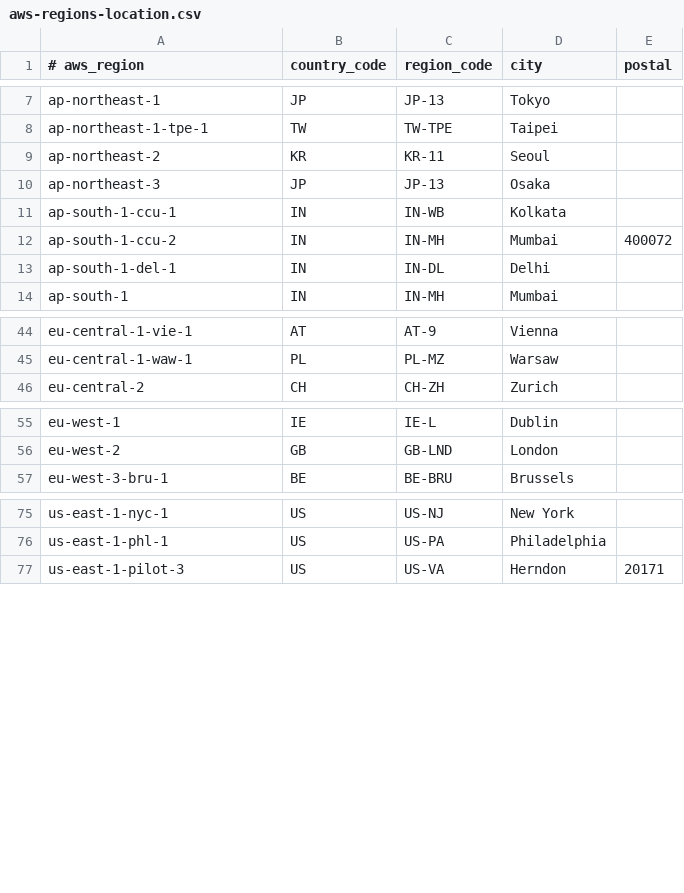
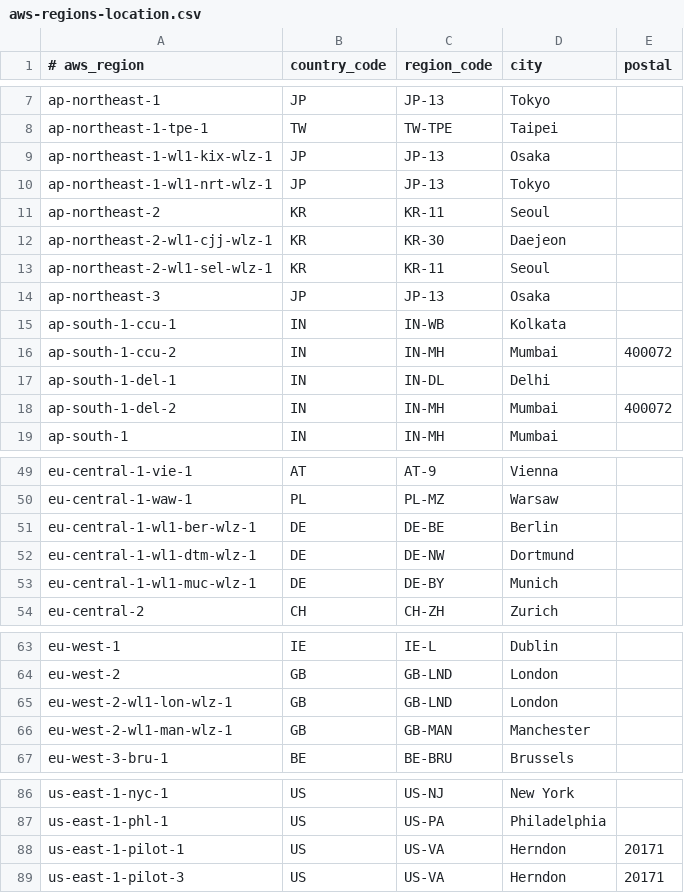
Before and after one commit to ipregistry/aws-regions-location, a CSV file: aws-regions-location.csv, drawn as a sheet; only a part is shown, gaps mark what is left out; the diff covers the shown part only.

```diff
--- a/aws-regions-location.csv
+++ b/aws-regions-location.csv
@@ -8,3 +8,7 @@ ap-northeast-1,JP,JP-13,Tokyo,
 ap-northeast-1-tpe-1,TW,TW-TPE,Taipei,
+ap-northeast-1-wl1-kix-wlz-1,JP,JP-13,Osaka,
+ap-northeast-1-wl1-nrt-wlz-1,JP,JP-13,Tokyo,
 ap-northeast-2,KR,KR-11,Seoul,
+ap-northeast-2-wl1-cjj-wlz-1,KR,KR-30,Daejeon,
+ap-northeast-2-wl1-sel-wlz-1,KR,KR-11,Seoul,
 ap-northeast-3,JP,JP-13,Osaka,
@@ -13,2 +17,3 @@ ap-south-1-ccu-2,IN,IN-MH,Mumbai,400072
 ap-south-1-del-1,IN,IN-DL,Delhi,
+ap-south-1-del-2,IN,IN-MH,Mumbai,400072
 ap-south-1,IN,IN-MH,Mumbai,
@@ -45,2 +50,5 @@ eu-central-1-vie-1,AT,AT-9,Vienna,
 eu-central-1-waw-1,PL,PL-MZ,Warsaw,
+eu-central-1-wl1-ber-wlz-1,DE,DE-BE,Berlin,
+eu-central-1-wl1-dtm-wlz-1,DE,DE-NW,Dortmund,
+eu-central-1-wl1-muc-wlz-1,DE,DE-BY,Munich,
 eu-central-2,CH,CH-ZH,Zurich,
@@ -56,2 +64,4 @@ eu-west-1,IE,IE-L,Dublin,
 eu-west-2,GB,GB-LND,London,
+eu-west-2-wl1-lon-wlz-1,GB,GB-LND,London,
+eu-west-2-wl1-man-wlz-1,GB,GB-MAN,Manchester,
 eu-west-3-bru-1,BE,BE-BRU,Brussels,
@@ -76,2 +87,3 @@ us-east-1-nyc-1,US,US-NJ,New York,
 us-east-1-phl-1,US,US-PA,Philadelphia,
+us-east-1-pilot-1,US,US-VA,Herndon,20171
 us-east-1-pilot-3,US,US-VA,Herndon,20171
```
Also changed, not shown: 23 added rows and 1 moved row elsewhere in this file, 1 other file.
